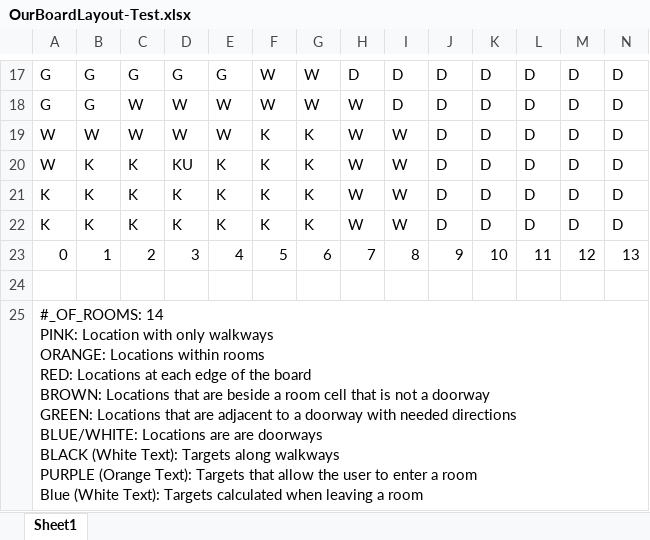
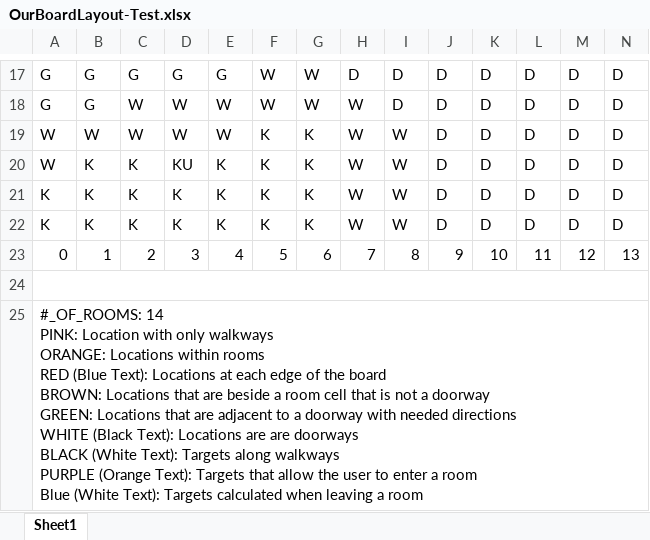
Before and after one commit to MehmetMHY/ClueGame, an Excel workbook: OurBoardLayout-Test.xlsx, sheet Sheet1, drawn as a sheet; only a part is shown, gaps mark what is left out; values as stored, in another font and other column widths than the file's, no cell formats; ↵ is a line break in a cell; the diff names each change by its address in the sheet, - before the commit and + after, or states it on an @@ line.

Commit message:
Finished the MyAdjacencyTests as well as cleaned up the Excel file showing our tests

```diff
--- a/OurBoardLayout-Test.xlsx (sheet Sheet1)
+++ b/OurBoardLayout-Test.xlsx (sheet Sheet1)
+A24:X24 merged
-A25: …within rooms ↵ RED: Locations at each edge of the board ↵ BROWN: Locations that are beside a room cell that is not a doorway ↵ GREEN: Locations that are adjacent to a doorway with needed directions ↵ BLUE/WHITE: Locations are…
+A25: …within rooms ↵ RED (Blue Text): Locations at each edge of the board ↵ BROWN: Locations that are beside a room cell that is not a doorway ↵ GREEN: Locations that are adjacent to a doorway with needed directions ↵ WHITE (Black Text): Locations are…
```
Also changed, not shown: cell formats, 3 other files.
